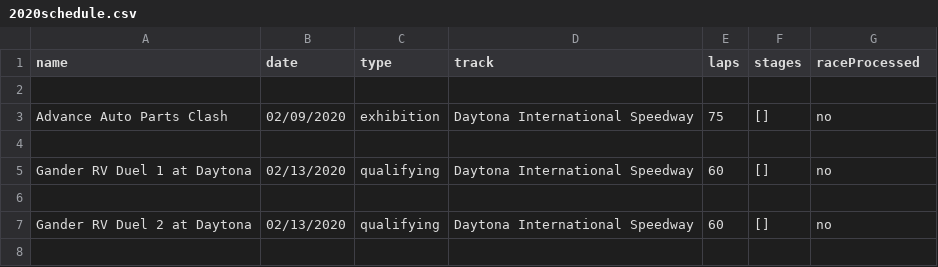
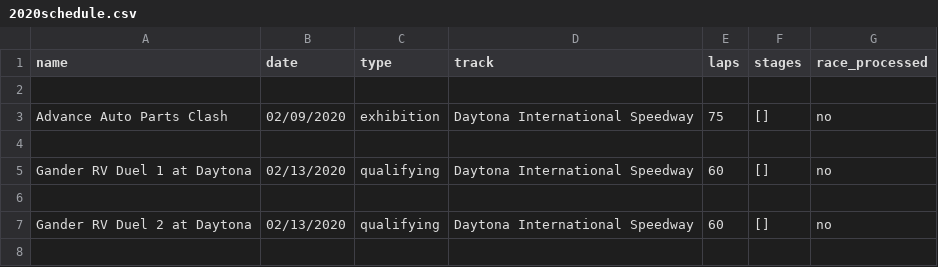
Before and after one commit to Inpacchi/NASCAR-RPG, a CSV file: data/csv/2020schedule.csv, drawn as a sheet; only a part is shown.

```diff
--- a/data/csv/2020schedule.csv
+++ b/data/csv/2020schedule.csv
@@ -1,2 +1,2 @@
-name,date,type,track,laps,stages,raceProcessed
+name,date,type,track,laps,stages,race_processed
 
```
Also changed, not shown: data/csv/backups/drivers/drivers.csv, data/csv/drivers/drivers.csv, 41 other files.
